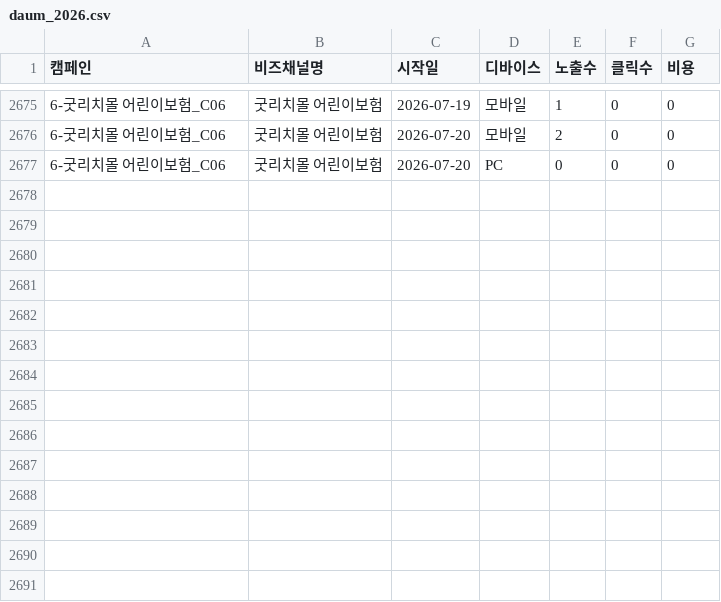
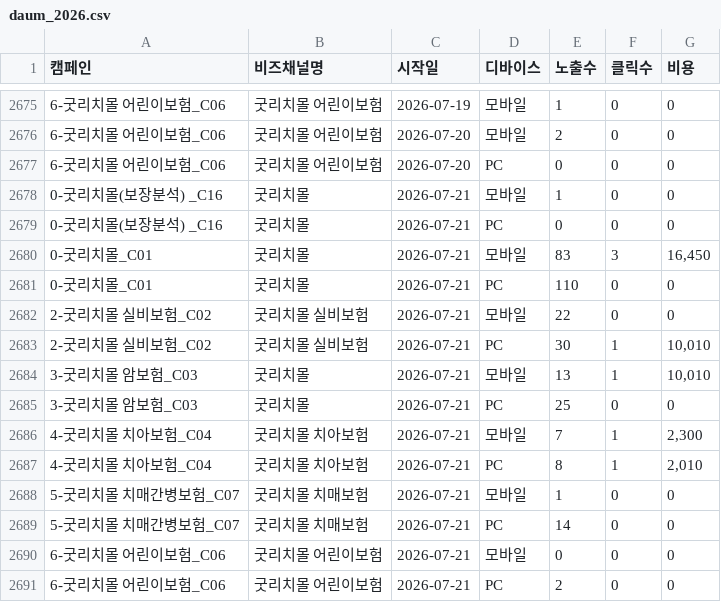
Before and after one commit to ameny52-sketch/ad-dashboard, a CSV file: adtool/data/daum_2026.csv, drawn as a sheet; only a part is shown, gaps mark what is left out.

```diff
--- a/adtool/data/daum_2026.csv
+++ b/adtool/data/daum_2026.csv
@@ -2677 +2677,15 @@
 6-굿리치몰 어린이보험_C06,굿리치몰 어린이보험,2026-07-20,PC,0,0,0
+0-굿리치몰(보장분석) _C16,굿리치몰,2026-07-21,모바일,1,0,0
+0-굿리치몰(보장분석) _C16,굿리치몰,2026-07-21,PC,0,0,0
+0-굿리치몰_C01,굿리치몰,2026-07-21,모바일,83,3,"16,450"
+0-굿리치몰_C01,굿리치몰,2026-07-21,PC,110,0,0
+2-굿리치몰 실비보험_C02,굿리치몰 실비보험,2026-07-21,모바일,22,0,0
+2-굿리치몰 실비보험_C02,굿리치몰 실비보험,2026-07-21,PC,30,1,"10,010"
+3-굿리치몰 암보험_C03,굿리치몰,2026-07-21,모바일,13,1,"10,010"
+3-굿리치몰 암보험_C03,굿리치몰,2026-07-21,PC,25,0,0
+4-굿리치몰 치아보험_C04,굿리치몰 치아보험,2026-07-21,모바일,7,1,"2,300"
+4-굿리치몰 치아보험_C04,굿리치몰 치아보험,2026-07-21,PC,8,1,"2,010"
+5-굿리치몰 치매간병보험_C07,굿리치몰 치매보험,2026-07-21,모바일,1,0,0
+5-굿리치몰 치매간병보험_C07,굿리치몰 치매보험,2026-07-21,PC,14,0,0
+6-굿리치몰 어린이보험_C06,굿리치몰 어린이보험,2026-07-21,모바일,0,0,0
+6-굿리치몰 어린이보험_C06,굿리치몰 어린이보험,2026-07-21,PC,2,0,0
```
Also changed, not shown: adtool/data/google_2026.csv.
